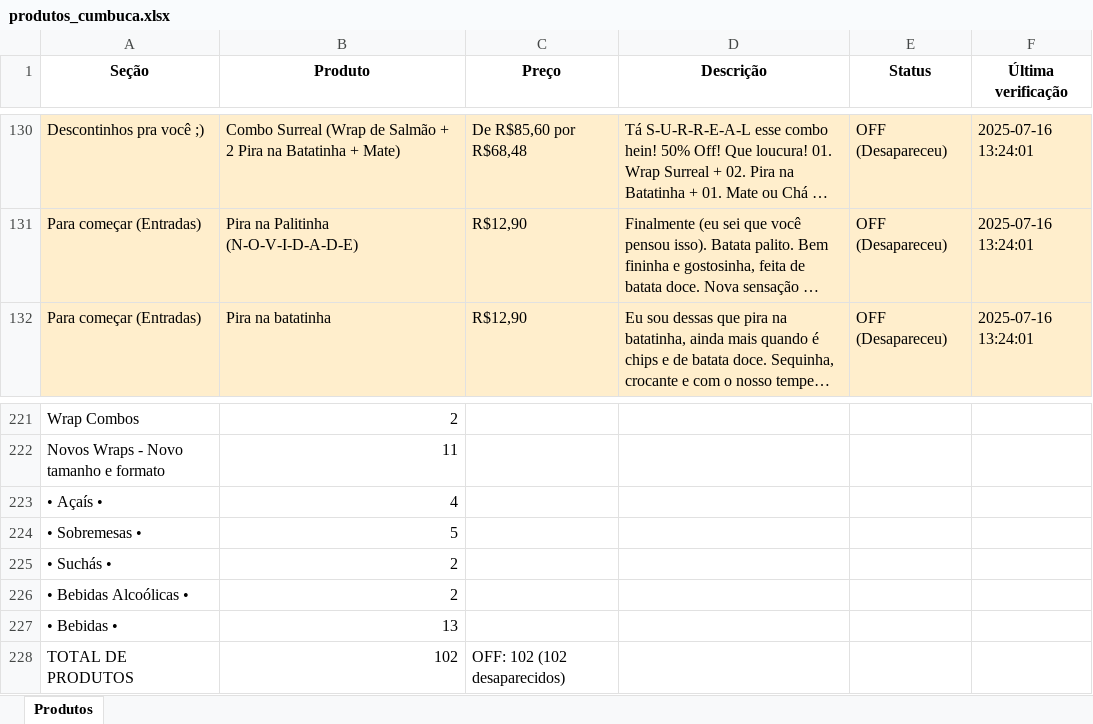
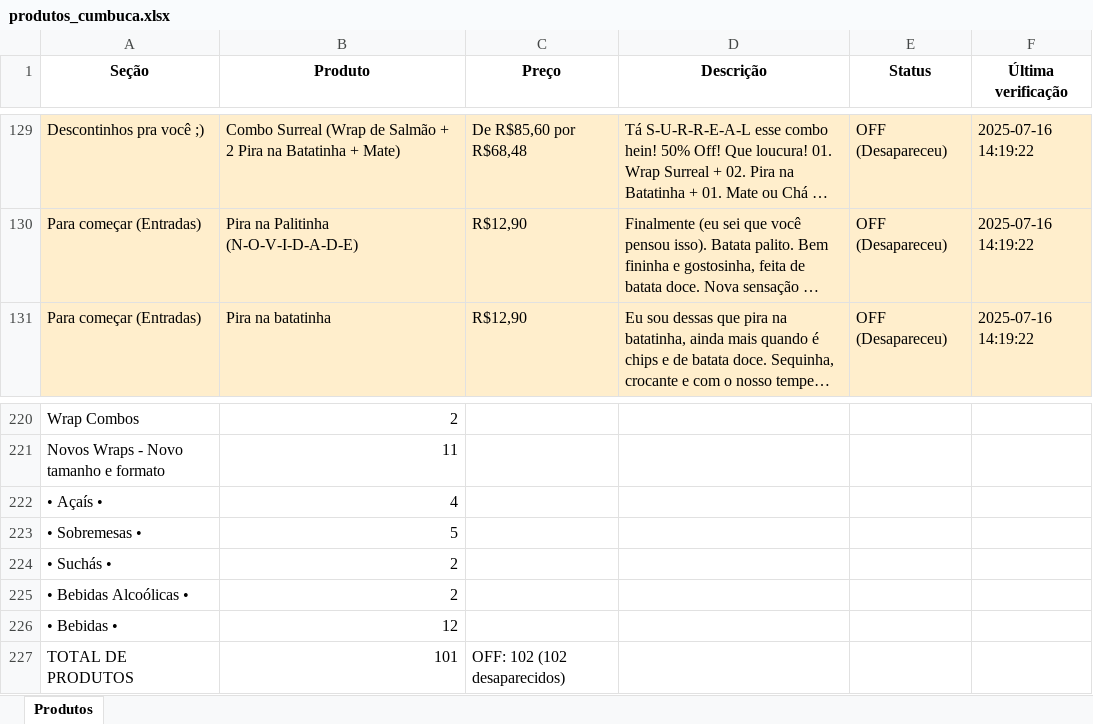
Before and after one commit to EduardoJKN/Cumbuca_IFood_T1, an Excel workbook: produtos_cumbuca.xlsx, sheet Produtos, drawn as a sheet; only a part is shown, gaps mark what is left out; long unchanged cells end in …; values as stored, in another font and other column widths than the file's, no borders; addresses are those after the commit; the diff covers the shown part only; the diff names each change by its address in the sheet, - before the commit and + after, or states it on an @@ line.

```diff
--- a/produtos_cumbuca.xlsx (sheet Produtos)
+++ b/produtos_cumbuca.xlsx (sheet Produtos)
-F129:F131 (Última verificação): 2025-07-16 13:24:01
+F129:F131 (Última verificação): 2025-07-16 14:19:22
-B226 (Produto): 13
+B226 (Produto): 12
-B227 (Produto): 102
+B227 (Produto): 101
```
Also changed, not shown: other rows of this sheet, 4 other files.
